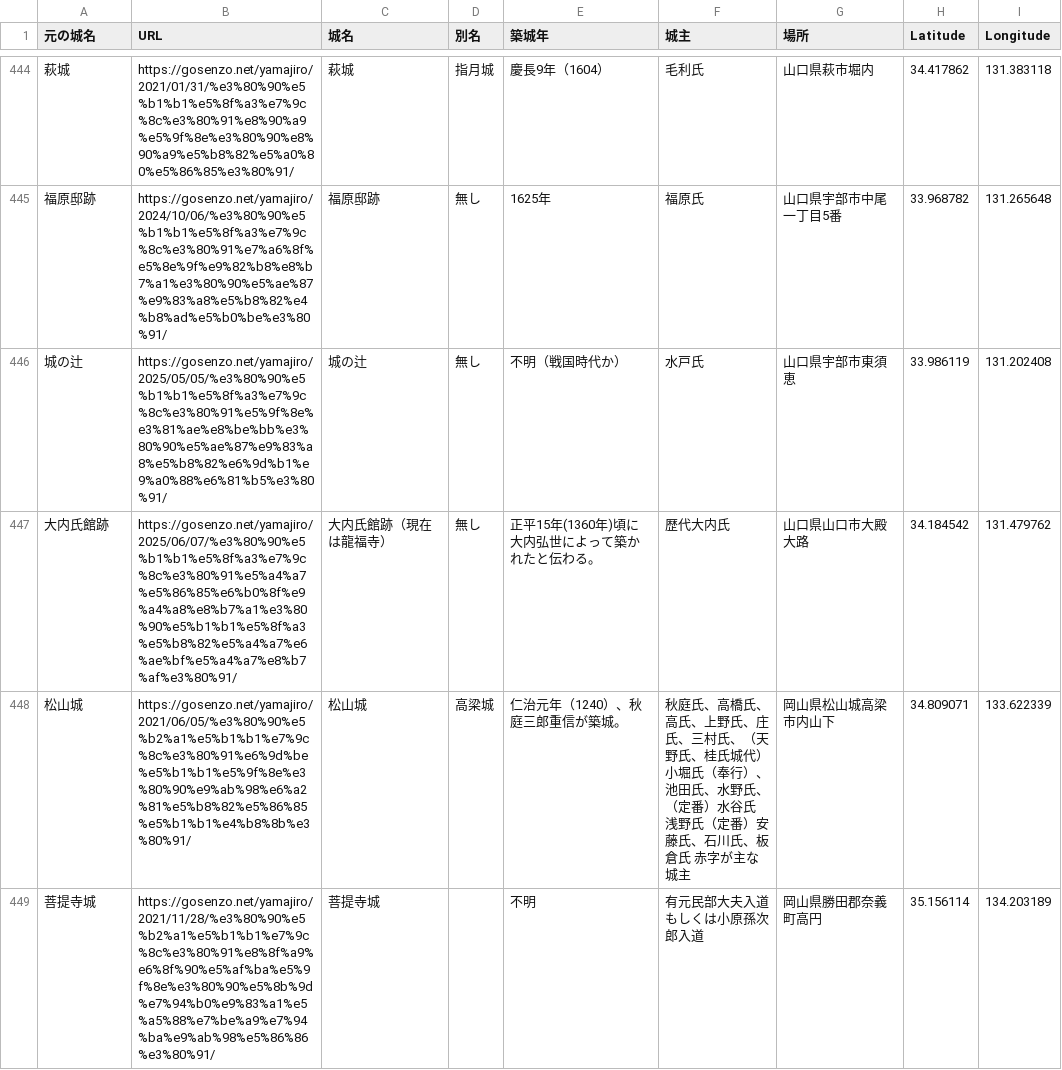
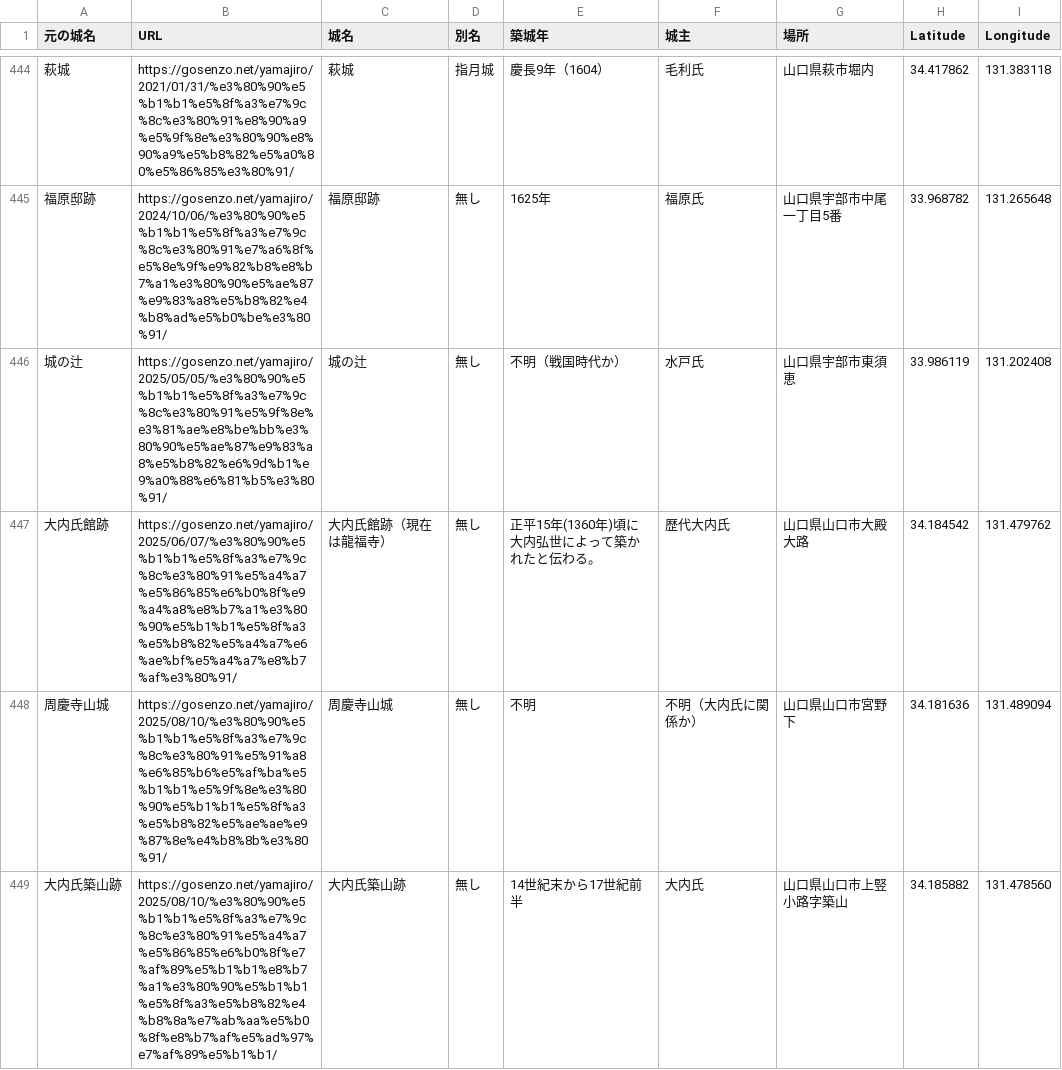
Before and after one commit to shiwaku/yamajiro-geojson, a CSV file: castles-data.csv, drawn as a sheet; only a part is shown, gaps mark what is left out; the shorter side is filled out with more unchanged rows; the diff covers the shown part only.

Commit message:
Update data files

```diff
--- a/castles-data.csv
+++ b/castles-data.csv
@@ -447 +447,3 @@
 大内氏館跡,https://gosenzo.net/yamajiro/2025/06/07/%e3%80%90%e5%b1%b1%e5%8f%a3%e7%9c%8c%e3%80%91%e5%a4%a7%e5%86%85%e6%b0%8f%e9%a4%a8%e8%b7%a1%e3%80%90%e5%b1%b1%e5%8f%a3%e5%b8%82%e5%a4%a7%e6%ae%bf%e5%a4%a7%e8%b7%af%e3%80%91/,大内氏館跡（現在は龍福寺）,無し,正平15年(1360年)頃に大内弘世によって築かれたと伝わる。,歴代大内氏,山口県山口市大殿大路,34.184542,131.479762
+周慶寺山城,https://gosenzo.net/yamajiro/2025/08/10/%e3%80%90%e5%b1%b1%e5%8f%a3%e7%9c%8c%e3%80%91%e5%91%a8%e6%85%b6%e5%af%ba%e5%b1%b1%e5%9f%8e%e3%80%90%e5%b1%b1%e5%8f%a3%e5%b8%82%e5%ae%ae%e9%87%8e%e4%b8%8b%e3%80%91/,周慶寺山城,無し,不明,不明（大内氏に関係か）,山口県山口市宮野下,34.181636,131.489094
+大内氏築山跡,https://gosenzo.net/yamajiro/2025/08/10/%e3%80%90%e5%b1%b1%e5%8f%a3%e7%9c%8c%e3%80%91%e5%a4%a7%e5%86%85%e6%b0%8f%e7%af%89%e5%b1%b1%e8%b7%a1%e3%80%90%e5%b1%b1%e5%8f%a3%e5%b8%82%e4%b8%8a%e7%ab%aa%e5%b0%8f%e8%b7%af%e5%ad%97%e7%af%89%e5%b1%b1/,大内氏築山跡,無し,14世紀末から17世紀前半,大内氏,山口県山口市上竪小路字築山,34.185882,131.478560
```
Also changed, not shown: 2 added rows elsewhere in this file, castles-list.csv, 1 other file.
